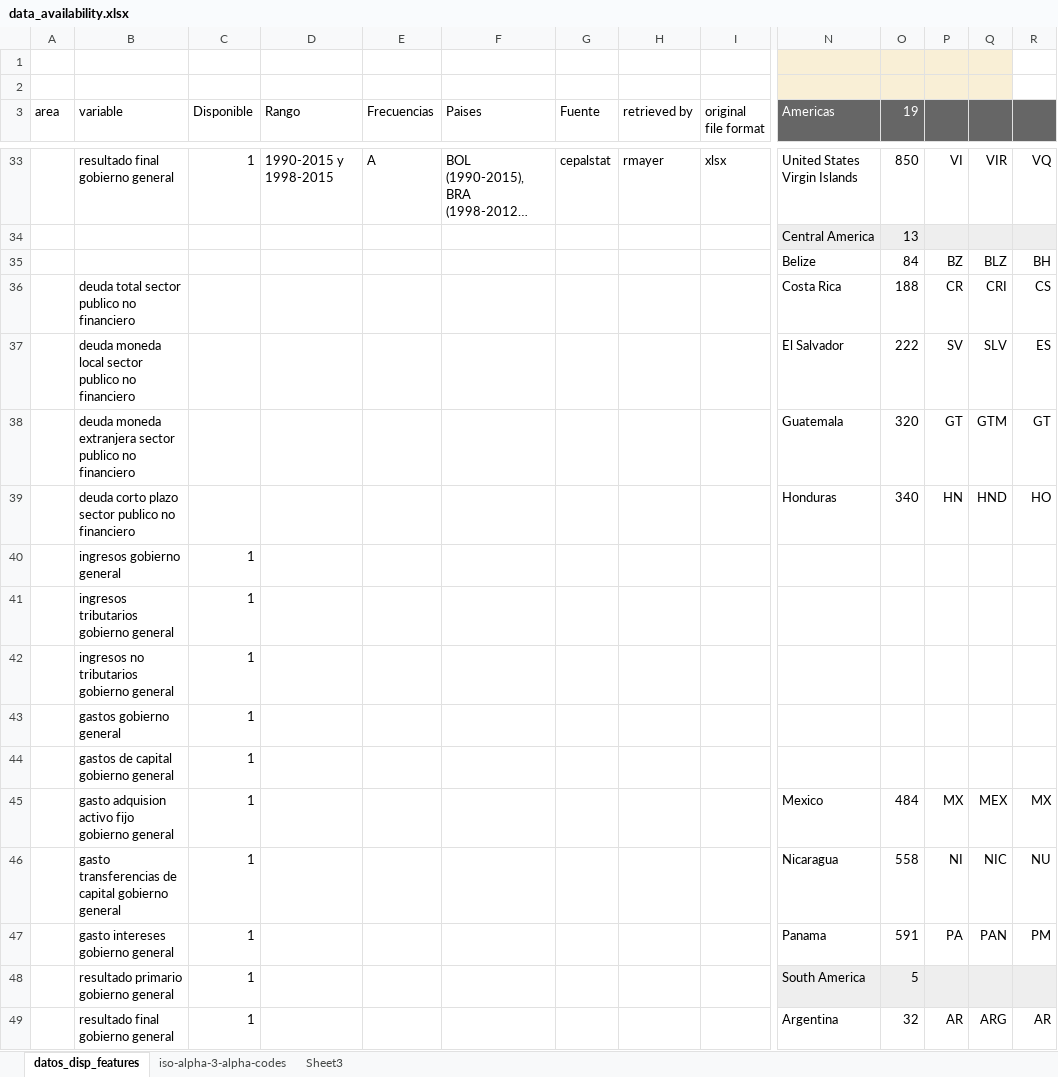
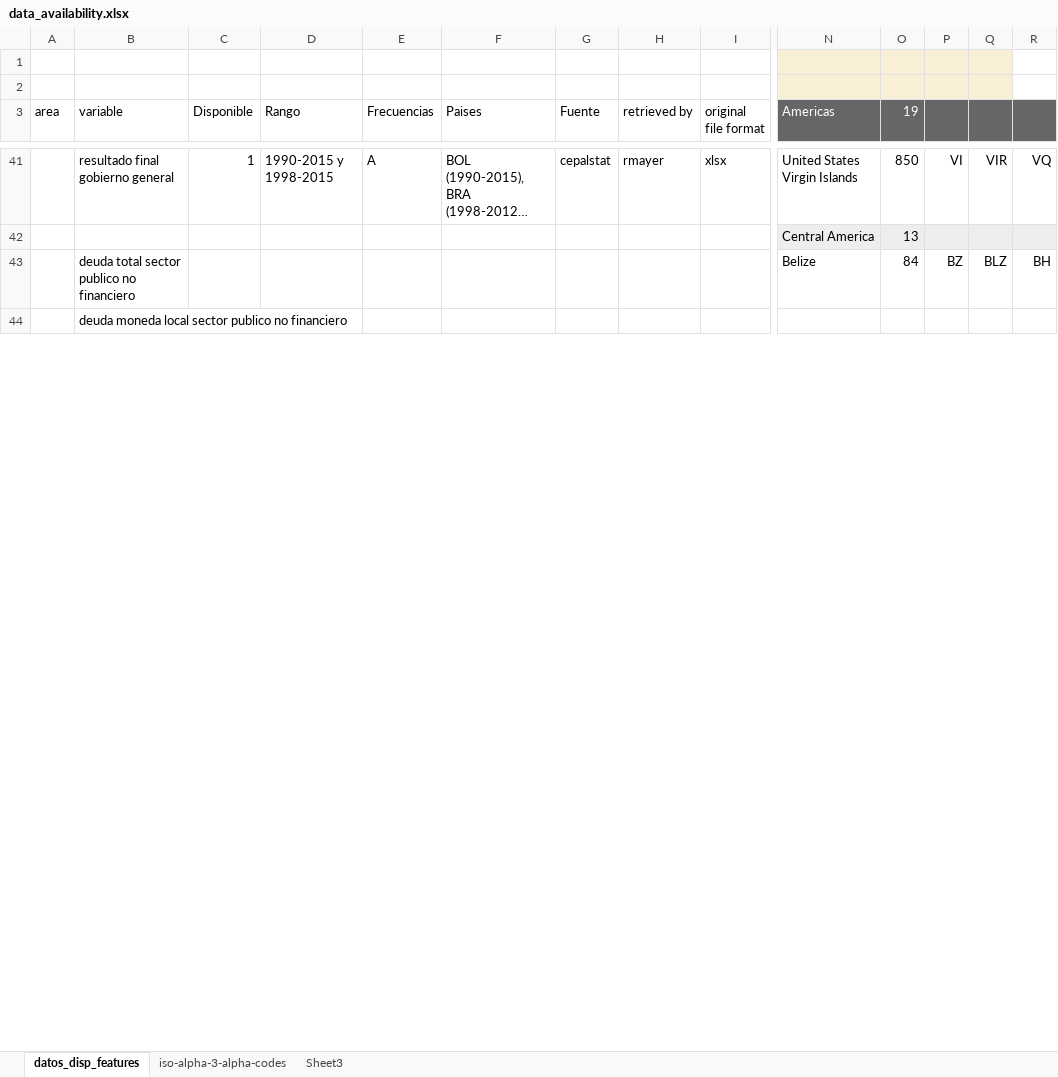
Before and after one commit to ricardomayerb/cap_estudio_2017, an Excel workbook: data/data_availability.xlsx, sheet datos_disp_features, drawn as a sheet; only a part is shown, gaps mark what is left out; long unchanged cells end in …; values as stored, in another font and other column widths than the file's, no borders; removed rows and columns are numbered as before the commit, all else as after; rows hold the shown columns only; the diff covers the shown part only; the diff names each change by its address in the sheet, - before the commit and + after, or states it on an @@ line.

Commit message:
bunch of excel and examples of retrieval

```diff
--- a/data/data_availability.xlsx (sheet datos_disp_features)
+++ b/data/data_availability.xlsx (sheet datos_disp_features)
-B43 (variable): (empty)
+B43 (variable): deuda total sector publico no financiero
-row 36:  | deuda total sector publico no financiero |  |  |  |  |  |  |  | Costa Rica | 188 | CR | CRI | CS
-row 37:  | deuda moneda local sector publico no financiero |  |  |  |  |  |  |  | El Salvador | 222 | SV | SLV | ES
-row 38:  | deuda moneda extranjera sector publico no financiero |  |  |  |  |  |  |  | Guatemala | 320 | GT | GTM | GT
-row 39:  | deuda corto plazo sector publico no financiero |  |  |  |  |  |  |  | Honduras | 340 | HN | HND | HO
-row 40:  | ingresos gobierno general | 1
-row 41:  | ingresos tributarios gobierno general | 1
-row 42:  | ingresos no tributarios gobierno general | 1
-row 43:  | gastos gobierno general | 1
-row 44:  | gastos de capital gobierno general | 1
-row 45:  | gasto adquision activo fijo gobierno general | 1 |  |  |  |  |  |  | Mexico | 484 | MX | MEX | MX
-row 46:  | gasto transferencias de capital gobierno general | 1 |  |  |  |  |  |  | Nicaragua | 558 | NI | NIC | NU
-row 47:  | gasto intereses gobierno general | 1 |  |  |  |  |  |  | Panama | 591 | PA | PAN | PM
-row 48:  | resultado primario gobierno general | 1 |  |  |  |  |  |  | South America | 5
-row 49:  | resultado final gobierno general | 1 |  |  |  |  |  |  | Argentina | 32 | AR | ARG | AR
+row 44:  | deuda moneda local sector publico no financiero
```
Also changed, not shown: 28 added rows and 4 edited cells elsewhere in this sheet, 11 other files.
